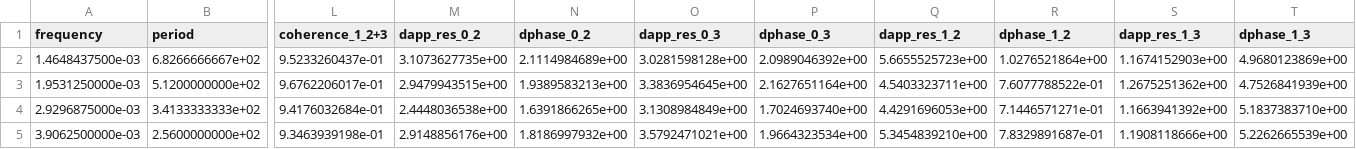
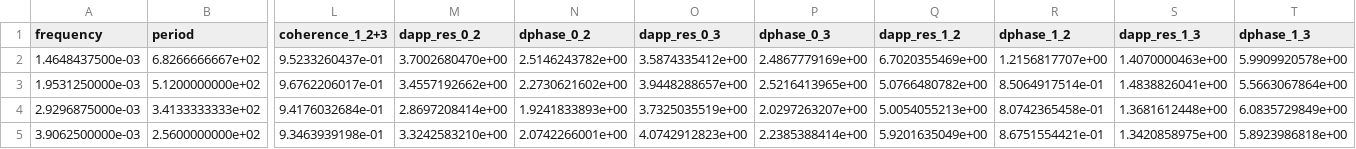
Before and after one commit to yoshiya-usui/TRACMT, a CSV file: Samples/RRMS/apparent_resistivity_and_phase.csv, drawn as a sheet; only a part is shown, gaps mark what is left out; the diff covers the shown part only; the diff names each change by its address in the sheet, - before the commit and + after, or states it on an @@ line.

```diff
--- a/Samples/RRMS/apparent_resistivity_and_phase.csv
+++ b/Samples/RRMS/apparent_resistivity_and_phase.csv
-M2 (dapp_res_0_2): 3.1073627735e+00
+M2 (dapp_res_0_2): 3.7002680470e+00
-N2 (dphase_0_2): 2.1114984689e+00
+N2 (dphase_0_2): 2.5146243782e+00
-O2 (dapp_res_0_3): 3.0281598128e+00
+O2 (dapp_res_0_3): 3.5874335412e+00
-P2 (dphase_0_3): 2.0989046392e+00
+P2 (dphase_0_3): 2.4867779169e+00
-Q2 (dapp_res_1_2): 5.6655525723e+00
+Q2 (dapp_res_1_2): 6.7020355469e+00
-R2 (dphase_1_2): 1.0276521864e+00
+R2 (dphase_1_2): 1.2156817707e+00
-S2 (dapp_res_1_3): 1.1674152903e+00
+S2 (dapp_res_1_3): 1.4070000463e+00
-T2 (dphase_1_3): 4.9680123869e+00
+T2 (dphase_1_3): 5.9909920578e+00
-M3 (dapp_res_0_2): 2.9479943515e+00
+M3 (dapp_res_0_2): 3.4557192662e+00
-N3 (dphase_0_2): 1.9389583213e+00
+N3 (dphase_0_2): 2.2730621602e+00
-O3 (dapp_res_0_3): 3.3836954645e+00
+O3 (dapp_res_0_3): 3.9448288657e+00
-P3 (dphase_0_3): 2.1627651164e+00
+P3 (dphase_0_3): 2.5216413965e+00
-Q3 (dapp_res_1_2): 4.5403323711e+00
+Q3 (dapp_res_1_2): 5.0766480782e+00
-R3 (dphase_1_2): 7.6077788522e-01
+R3 (dphase_1_2): 8.5064917514e-01
-S3 (dapp_res_1_3): 1.2675251362e+00
+S3 (dapp_res_1_3): 1.4838826041e+00
-T3 (dphase_1_3): 4.7526841939e+00
+T3 (dphase_1_3): 5.5663067864e+00
-M4 (dapp_res_0_2): 2.4448036538e+00
+M4 (dapp_res_0_2): 2.8697208414e+00
-N4 (dphase_0_2): 1.6391866265e+00
+N4 (dphase_0_2): 1.9241833893e+00
-O4 (dapp_res_0_3): 3.1308984849e+00
+O4 (dapp_res_0_3): 3.7325035519e+00
-P4 (dphase_0_3): 1.7024693740e+00
+P4 (dphase_0_3): 2.0297263207e+00
-Q4 (dapp_res_1_2): 4.4291696053e+00
+Q4 (dapp_res_1_2): 5.0054055213e+00
-R4 (dphase_1_2): 7.1446571271e-01
+R4 (dphase_1_2): 8.0742365458e-01
-S4 (dapp_res_1_3): 1.1663941392e+00
+S4 (dapp_res_1_3): 1.3681612448e+00
-T4 (dphase_1_3): 5.1837383710e+00
+T4 (dphase_1_3): 6.0835729849e+00
-M5 (dapp_res_0_2): 2.9148856176e+00
+M5 (dapp_res_0_2): 3.3242583210e+00
-N5 (dphase_0_2): 1.8186997932e+00
+N5 (dphase_0_2): 2.0742266001e+00
-O5 (dapp_res_0_3): 3.5792471021e+00
+O5 (dapp_res_0_3): 4.0742912823e+00
-P5 (dphase_0_3): 1.9664323534e+00
+P5 (dphase_0_3): 2.2385388414e+00
-Q5 (dapp_res_1_2): 5.3454839210e+00
+Q5 (dapp_res_1_2): 5.9201635049e+00
-R5 (dphase_1_2): 7.8329891687e-01
+R5 (dphase_1_2): 8.6751554421e-01
-S5 (dapp_res_1_3): 1.1908118666e+00
+S5 (dapp_res_1_3): 1.3420858975e+00
-T5 (dphase_1_3): 5.2262665539e+00
+T5 (dphase_1_3): 5.8923986818e+00
```
Also changed, not shown: 125 edited cells elsewhere in this file, Samples/RRMS/response_functions.csv, 41 other files.
